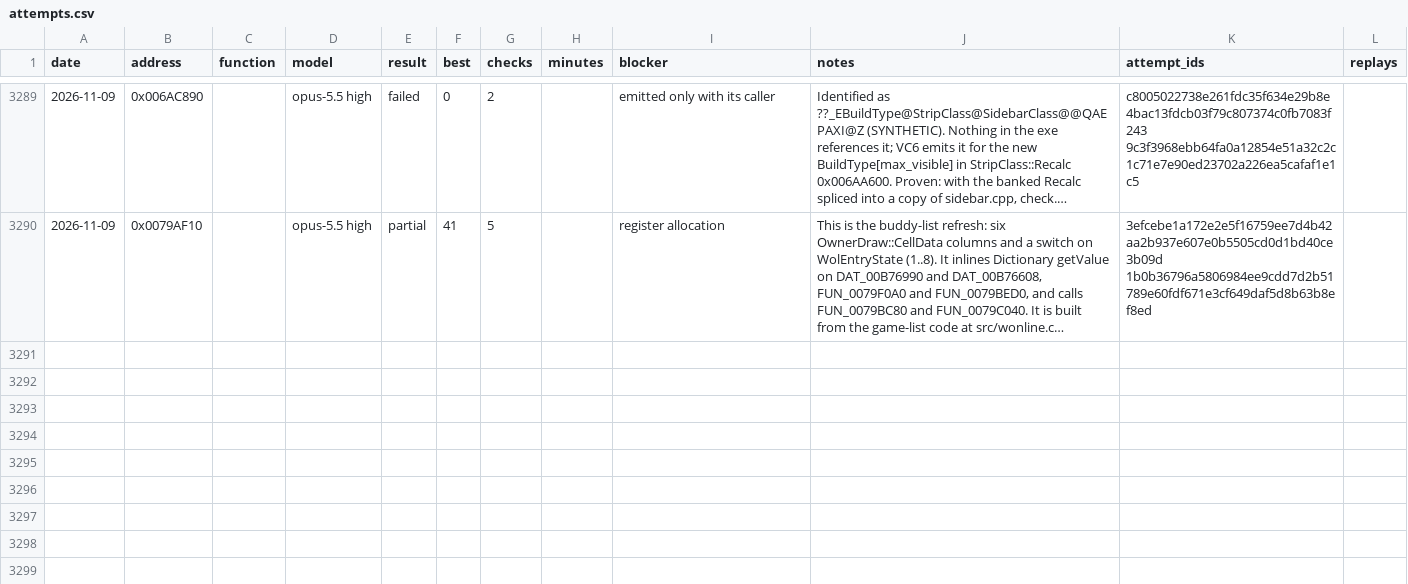
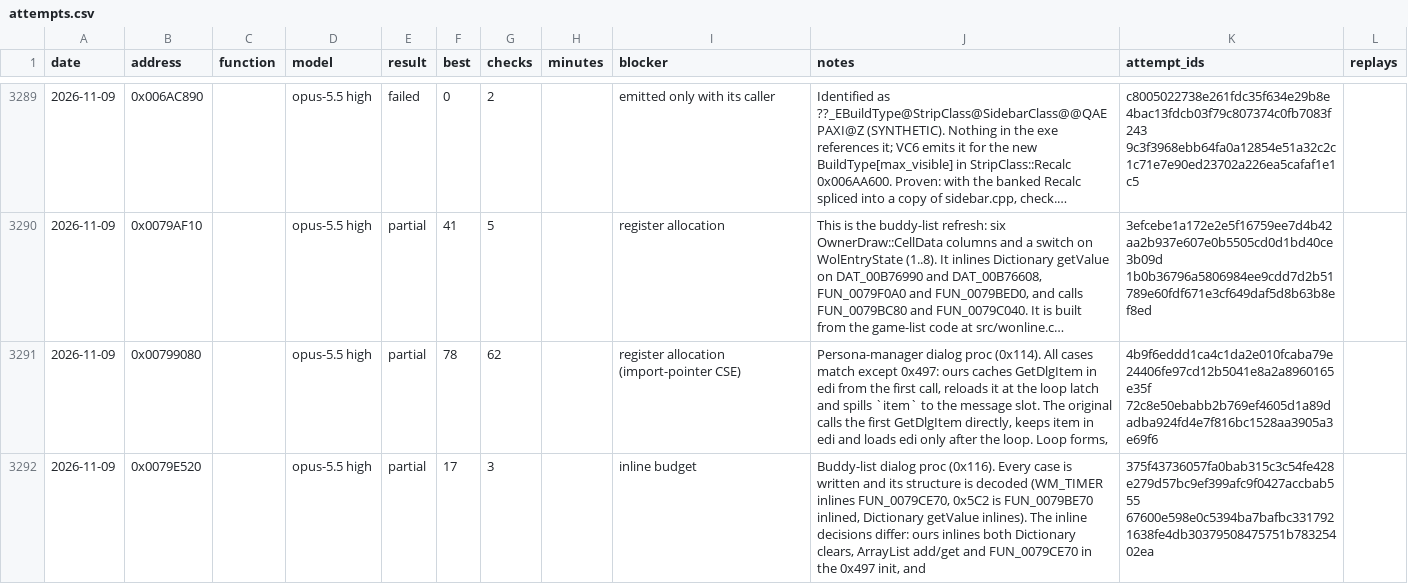
Before and after one commit to gibbo101/ra2-decomp, a CSV file: data/attempts.csv, drawn as a sheet; only a part is shown, gaps mark what is left out; long unchanged cells end in …; the diff names each change by its address in the sheet, - before the commit and + after, or states it on an @@ line.

Commit message:
Land batch 205: two large wonline dialog functions
The persona-settings writers take Wstring const &, which the login dialog's literal
arguments need.

```diff
--- a/data/attempts.csv
+++ b/data/attempts.csv
+row 3291: 2026-11-09 | 0x00799080 |  | opus-5.5 high | partial | 78 | 62 |  | register allocation (import-pointer CSE) | Persona-manager dialog proc (0x114). All cases match except 0x497: ours caches GetDlgItem in edi from the first call, reloads it at the loop latch and spills `item` to the message slot. The original calls the first GetDlgItem directly, keeps item in edi and loads edi only after the loop. Loop forms, | 4b9f6eddd1ca4c1da2e010fcaba79e24406fe97cd12b5041e8a2a8960165e35f 72c8e50ebabb2b769ef4605d1a89dadba924fd4e7f816bc1528aa3905a3e69f6
+row 3292: 2026-11-09 | 0x0079E520 |  | opus-5.5 high | partial | 17 | 3 |  | inline budget | Buddy-list dialog proc (0x116). Every case is written and its structure is decoded (WM_TIMER inlines FUN_0079CE70, 0x5C2 is FUN_0079BE70 inlined, Dictionary getValue inlines). The inline decisions differ: ours inlines both Dictionary clears, ArrayList add/get and FUN_0079CE70 in the 0x497 init, and | 375f43736057fa0bab315c3c54fe428e279d57bc9ef399afc9f0427accbab555 67600e598e0c5394ba7bafbc3317921638fe4db30379508475751b78325402ea
```
Also changed, not shown: 7 other files.
